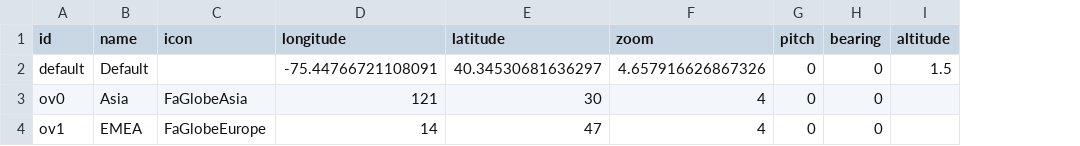
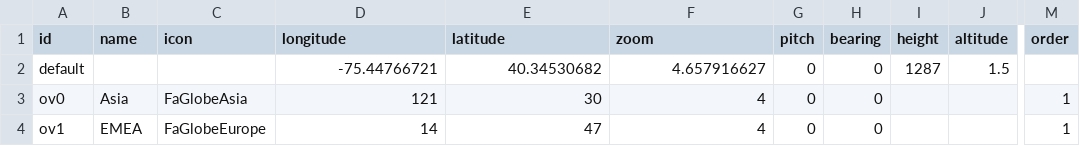
Before and after one commit to MIT-CAVE/cave_app, a CSV file: cave_api/src/cave_api/serialization_model/data/map/viewports.csv, drawn as a sheet; only a part is shown, gaps mark what is left out; the diff names each change by its address in the sheet, - before the commit and + after, or states it on an @@ line.

```diff
--- a/cave_api/src/cave_api/serialization_model/data/map/viewports.csv
+++ b/cave_api/src/cave_api/serialization_model/data/map/viewports.csv
+column I (height), row 2: 1287
+column M (order), rows 3-4: 1 | 1
-B2 (name): Default
+B2 (name): (empty)
-D2 (longitude): -75.44766721108091
+D2 (longitude): -75.44766721
-E2 (latitude): 40.34530681636297
+E2 (latitude): 40.34530682
-F2 (zoom): 4.657916626867326
+F2 (zoom): 4.657916627
```
Also changed, not shown: cave_api/src/cave_api/serialization_model/data/appBar/props.csv, cave_api/src/cave_api/serialization_model/data/geos/Geos.csv, 26 other files.
